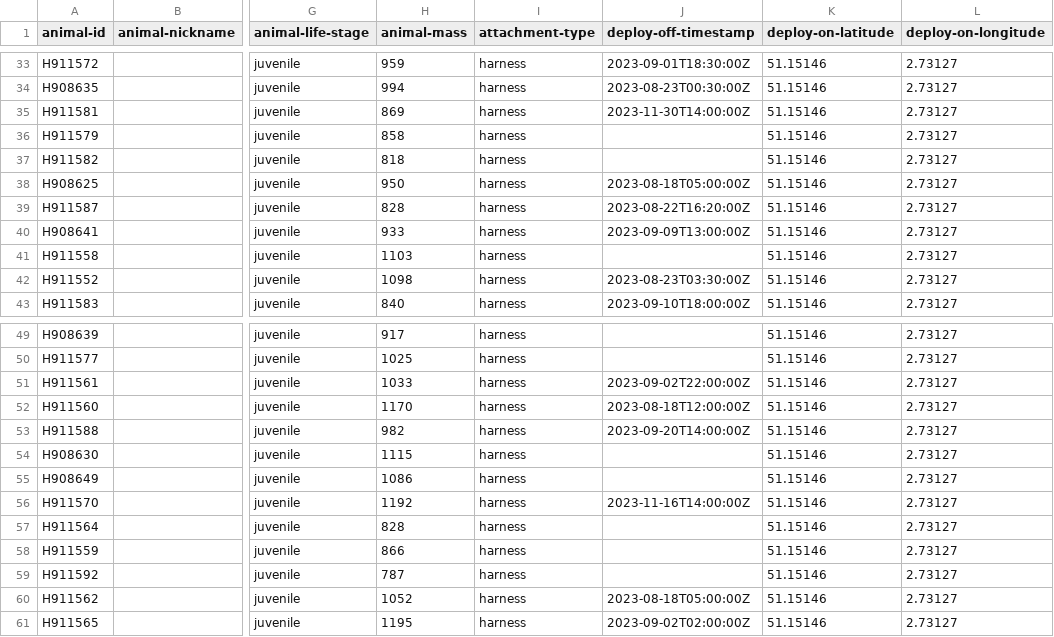
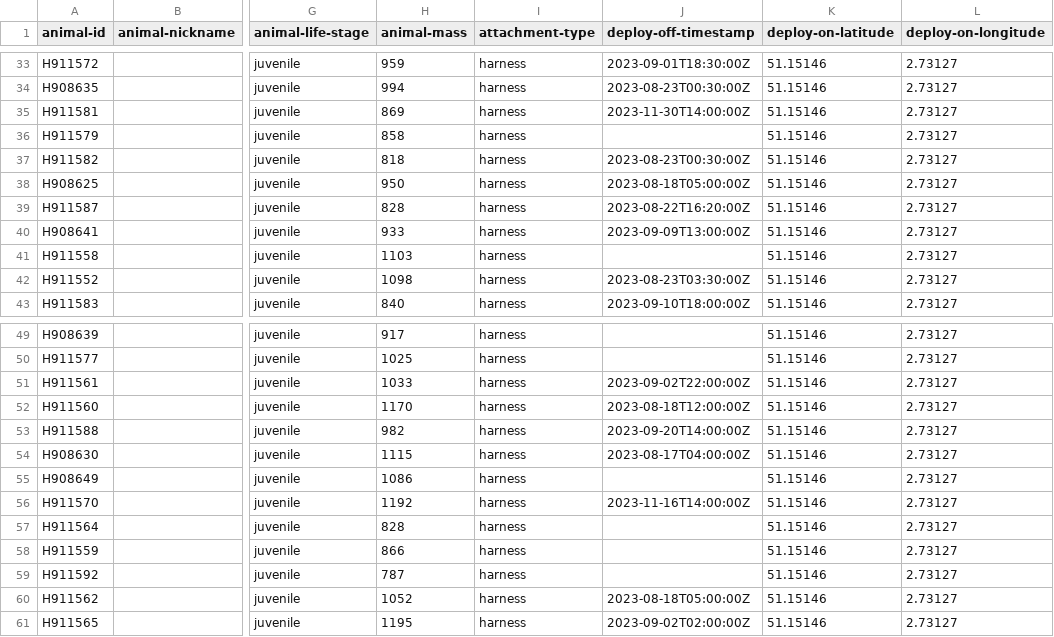
Before and after one commit to inbo/bird-tracking, a CSV file: data/processed/HG_JUVENILE/movebank_ref_data.csv, drawn as a sheet; only a part is shown, gaps mark what is left out; the diff names each change by its address in the sheet, - before the commit and + after, or states it on an @@ line.

Commit message:
Reinstate end date

```diff
--- a/data/processed/HG_JUVENILE/movebank_ref_data.csv
+++ b/data/processed/HG_JUVENILE/movebank_ref_data.csv
-J37 (deploy-off-timestamp): (empty)
+J37 (deploy-off-timestamp): 2023-08-23T00:30:00Z
-J54 (deploy-off-timestamp): (empty)
+J54 (deploy-off-timestamp): 2023-08-17T04:00:00Z
```
